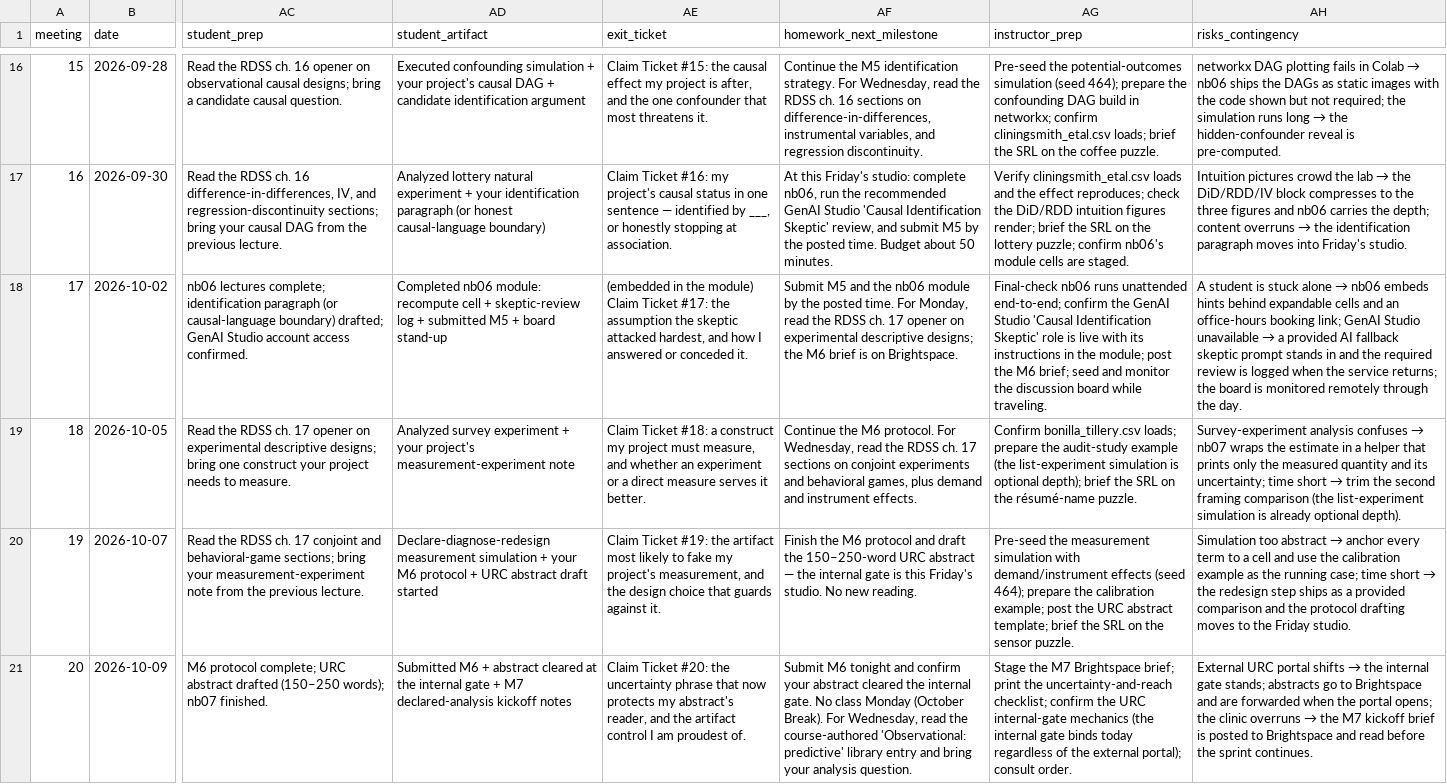
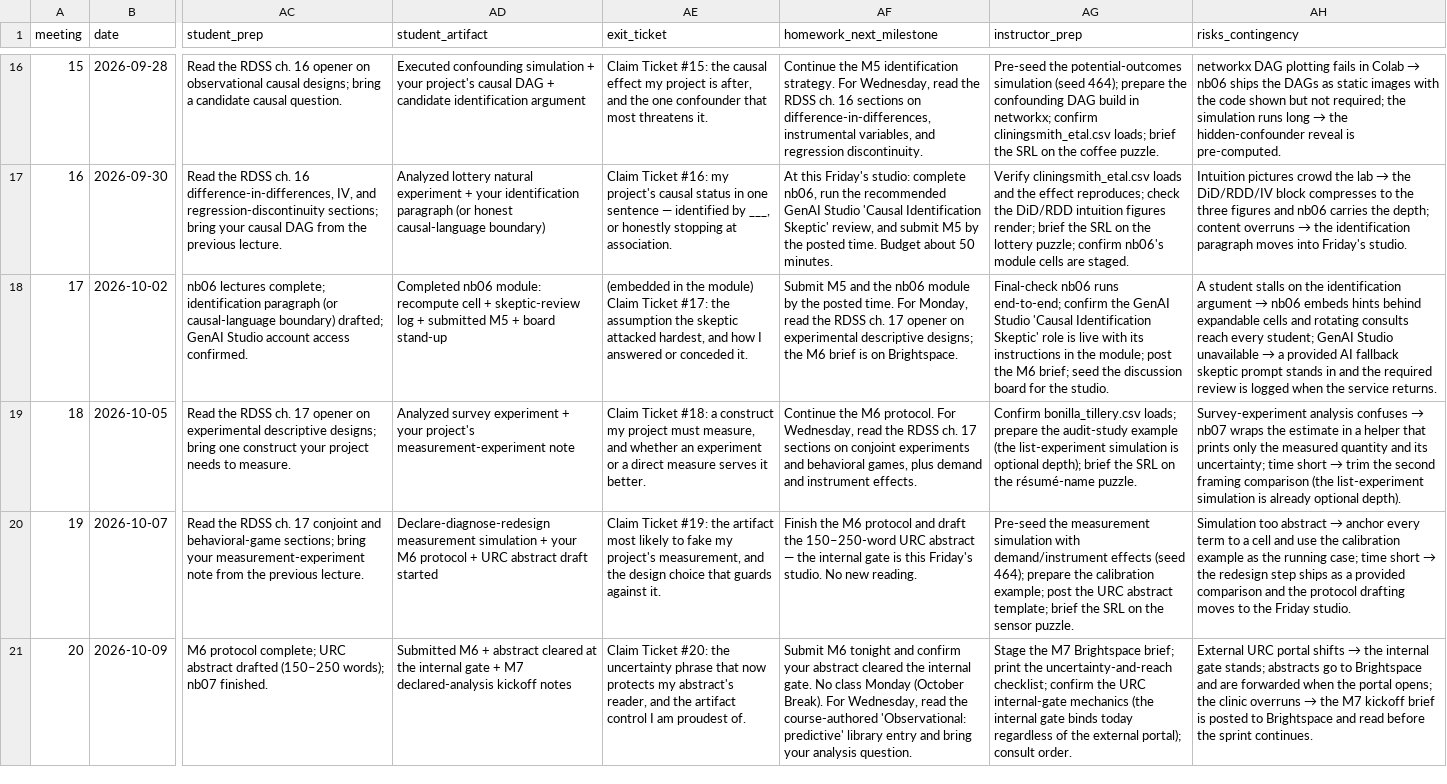
Before and after one commit to davi-moreira/2026F_evidence_driven_research_purdue_HONR464, a CSV file: planning/MEETING_SCHEDULE.csv, drawn as a sheet; only a part is shown, gaps mark what is left out; the diff names each change by its address in the sheet, - before the commit and + after, or states it on an @@ line.

```diff
--- a/planning/MEETING_SCHEDULE.csv
+++ b/planning/MEETING_SCHEDULE.csv
-AG18 (instructor_prep): …nb06 runs unattended end-to-end; confirm the GenAI Studio 'Causal Identification Skeptic' role is live with its instructions in the module; post the M6 brief; seed and monitor the discussion board while traveling.
+AG18 (instructor_prep): …nb06 runs end-to-end; confirm the GenAI Studio 'Causal Identification Skeptic' role is live with its instructions in the module; post the M6 brief; seed the discussion board for the studio.
@@ AH18 (risks_contingency): A student is stuck alone → nb06 embeds hints behind expandable cells and an office-hours booking link; GenAI Studio unavailable → a provided AI fallback skeptic prompt stands in and the required review is logged when the service returns; the board is monitored remotely through the day. → A student stalls on the identification argument → nb06 embeds hints behind expandable cells and rotating consults reach every student; GenAI Studio unavailable → a provided AI fallback skeptic prompt stands in and the required review is logged when the service returns. @@
```
Also changed, not shown: 23 other files.
